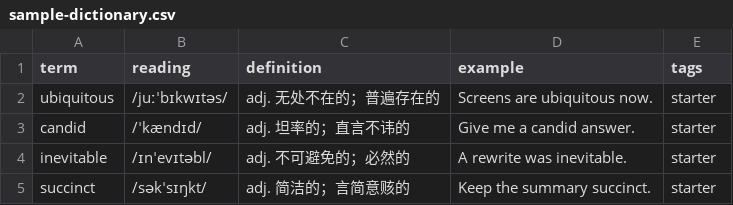
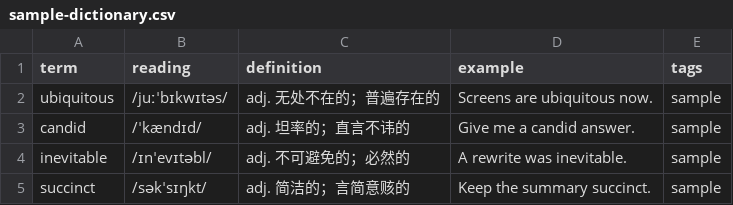
Before and after one commit to solomonxie/spotlight-lookup, a CSV file: examples/sample-dictionary.csv, drawn as a sheet.

Commit message:
Ship a working English/Chinese dictionary on first launch
A fresh install seeded fifteen English words and three engineering flashcards,
which was enough to prove the sync worked and nothing else. There was no way to
open the app and see what it is for.

It now seeds 317 entries in both directions: 180 everyday English words with
IPA, a Chinese gloss and an example sentence; 125 common Chinese words with
tone-marked pinyin; and a deck of 12 idioms in the collection the Cards tab
writes into. Because both directions are indexed and full-text search covers
examples, one query reaches both — "coffee" returns the English headword, the
Chinese 咖啡, and "sugar" through "No sugar in my coffee, thanks."

The data lives in assets/demo/*.json in the same shape the importer accepts, so
it doubles as the format reference and stays deletable from Library. It is
seeded through the ordinary import path, not a special case.

Importing CC-CEDICT comes with it, since a demo dictionary invites replacing it
with a real one. The format is detected by line shape rather than extension so
trimmed subsets work, numbered pinyin is converted to tone marks on the way in
because chuan2 tong3 is unreadable in a Spotlight preview, and the traditional
form is stored as a tag so it stays searchable without a second row.

Seeding also exposed a bug in the idle list. A bulk insert stamps one timestamp
across every row, so a flat newest-first RECENT showed only whichever collection
was written last — all twelve flashcards and no dictionary at all. It now
round-robins the collections, and a just-added entry still lands first as the
newest of the rank-one rows.

Mockups are updated to the data that now ships. One inconsistency surfaced while
redrawing Cards and is recorded there rather than fixed: the seeded cards carry
pinyin and the add-card form has no reading field.

```diff
--- a/examples/sample-dictionary.csv
+++ b/examples/sample-dictionary.csv
@@ -1,5 +1,5 @@
 term,reading,definition,example,tags
-ubiquitous,/juːˈbɪkwɪtəs/,adj. 无处不在的；普遍存在的,Screens are ubiquitous now.,starter
-candid,/ˈkændɪd/,adj. 坦率的；直言不讳的,Give me a candid answer.,starter
-inevitable,/ɪnˈevɪtəbl/,adj. 不可避免的；必然的,A rewrite was inevitable.,starter
-succinct,/səkˈsɪŋkt/,adj. 简洁的；言简意赅的,Keep the summary succinct.,starter
+ubiquitous,/juːˈbɪkwɪtəs/,adj. 无处不在的；普遍存在的,Screens are ubiquitous now.,sample
+candid,/ˈkændɪd/,adj. 坦率的；直言不讳的,Give me a candid answer.,sample
+inevitable,/ɪnˈevɪtəbl/,adj. 不可避免的；必然的,A rewrite was inevitable.,sample
+succinct,/səkˈsɪŋkt/,adj. 简洁的；言简意赅的,Keep the summary succinct.,sample
```
Also changed, not shown: 18 other files.
